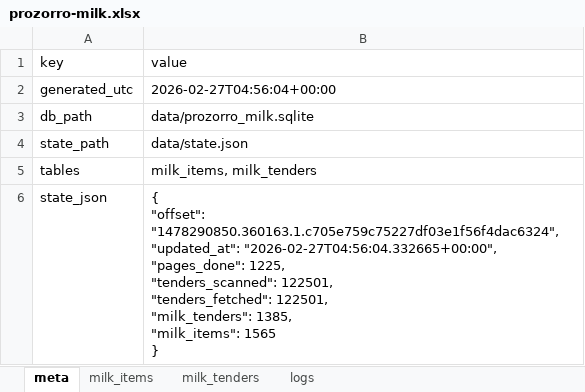
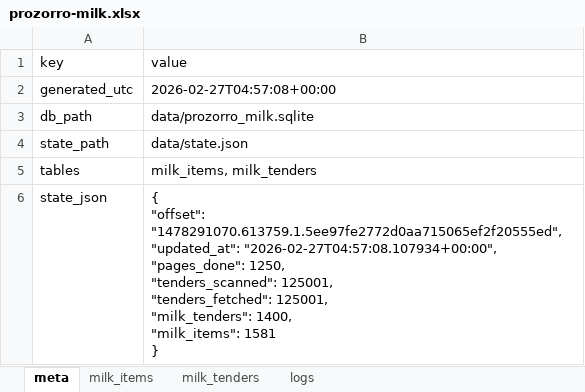
Before and after one commit to mcharniuk1-spec/qlik, an Excel workbook: data/prozorro-milk.xlsx, sheet meta, drawn as a sheet; values as stored, in another font and other column widths than the file's, no borders; ↵ is a line break in a cell; the diff names each change by its address in the sheet, - before the commit and + after, or states it on an @@ line.

```diff
--- a/data/prozorro-milk.xlsx (sheet meta)
+++ b/data/prozorro-milk.xlsx (sheet meta)
-B2 (value): 2026-02-27T04:56:04+00:00
+B2 (value): 2026-02-27T04:57:08+00:00
-B6 (value): { ↵ "offset": "1478290850.360163.1.c705e759c75227df03e1f56f4dac6324", ↵ "updated_at": "2026-02-27T04:56:04.332665+00:00", ↵ "pages_done": 1225, ↵ "tenders_scanned": 122501, ↵ "tenders_fetched": 122501, ↵ "milk_tenders": 1385, ↵ "milk_items": 1565 ↵ }
+B6 (value): { ↵ "offset": "1478291070.613759.1.5ee97fe2772d0aa715065ef2f20555ed", ↵ "updated_at": "2026-02-27T04:57:08.107934+00:00", ↵ "pages_done": 1250, ↵ "tenders_scanned": 125001, ↵ "tenders_fetched": 125001, ↵ "milk_tenders": 1400, ↵ "milk_items": 1581 ↵ }
```
Also changed, not shown: sheet milk_items, sheet milk_tenders, sheet logs, 3 other files.
